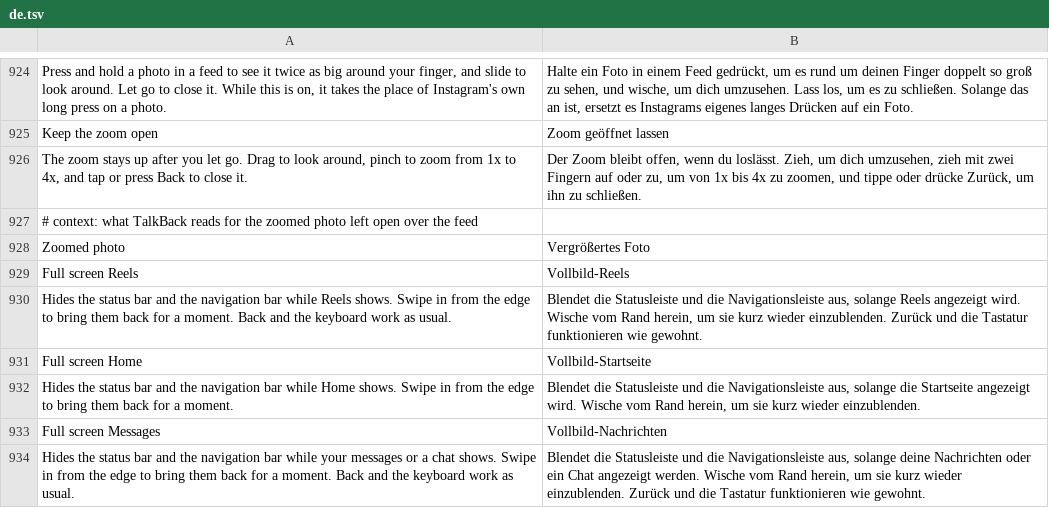
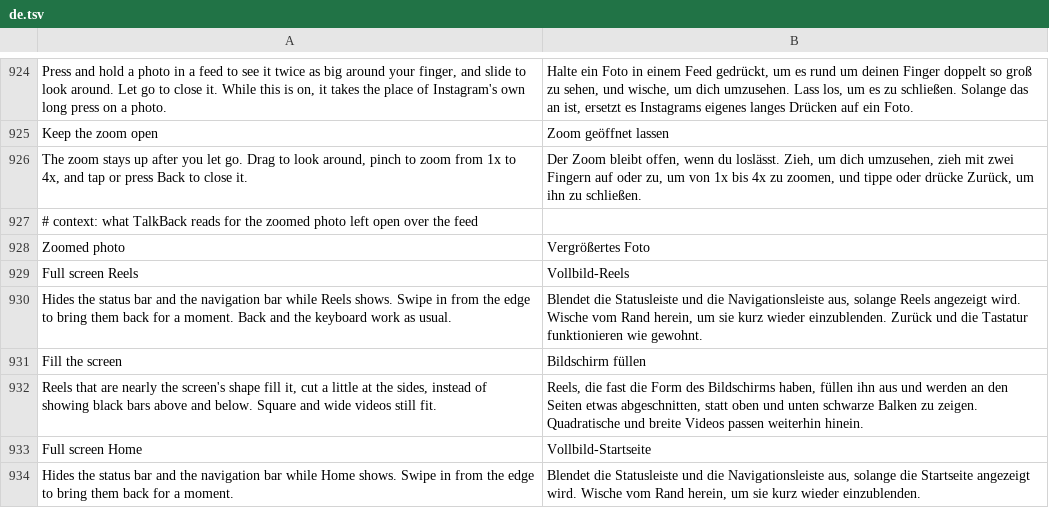
Before and after one commit to Aholicknight/HushGram, a TSV file: extensions/shared/library/src/main/l10n/de.tsv, drawn as a sheet; only a part is shown, gaps mark what is left out; the shorter side is filled out with more unchanged rows; the diff names each change by its address in the sheet, - before the commit and + after, or states it on an @@ line.

Commit message:
feat(reels): fill the screen with tall reels under Full screen Reels
With Full screen Reels on, the viewer grows to the whole screen and a
9:16 reel needs about a 12% crop to fill it, past what Instagram's crop
decision allows, so it letterboxes. The new Fill the screen switch asks
ReelFill with the crop percentage right after Instagram works it out and
crops anything up to 25%, so tall reels fill while square and wide ones
still fit. Off to start, and only while Full screen Reels is on.

Refs #288

```diff
--- a/extensions/shared/library/src/main/l10n/de.tsv
+++ b/extensions/shared/library/src/main/l10n/de.tsv
+row 931: Fill the screen | Bildschirm füllen
+row 932: Reels that are nearly the screen's shape fill it, cut a little at the sides, instead of showing black bars above and below. Square and wide videos still fit. | Reels, die fast die Form des Bildschirms haben, füllen ihn aus und werden an den Seiten etwas abgeschnitten, statt oben und unten schwarze Balken zu zeigen. Quadratische und breite Videos passen weiterhin hinein.
```
Also changed, not shown: extensions/shared/library/src/main/l10n/es.tsv, extensions/shared/library/src/main/l10n/in.tsv, 17 other files.
